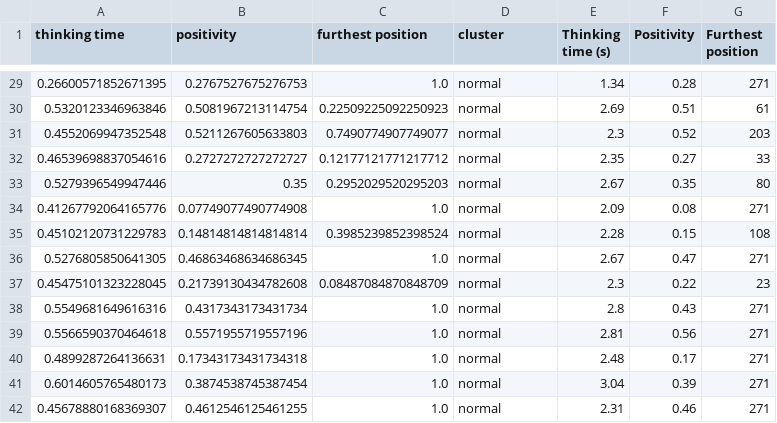
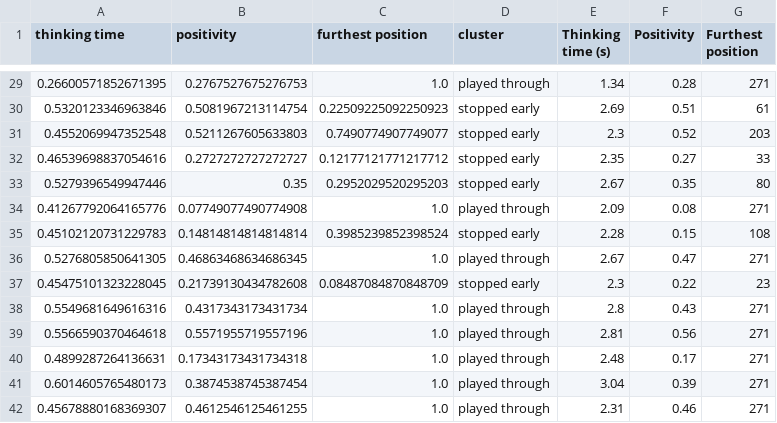
Before and after one commit to JonasOech/oechsner.dev, a CSV file: src/lib/data/ranking-everything-userstats.csv, drawn as a sheet; only a part is shown, gaps mark what is left out; the diff covers the shown part only.

```diff
--- a/src/lib/data/ranking-everything-userstats.csv
+++ b/src/lib/data/ranking-everything-userstats.csv
@@ -29,14 +29,14 @@ thinking time,positivity,furthest position,cluster,Thinking time (s),Positivity,
-0.26600571852671395,0.2767527675276753,1.0,normal,1.34,0.28,271
-0.5320123346963846,0.5081967213114754,0.22509225092250923,normal,2.69,0.51,61
-0.4552069947352548,0.5211267605633803,0.7490774907749077,normal,2.3,0.52,203
-0.46539698837054616,0.2727272727272727,0.12177121771217712,normal,2.35,0.27,33
-0.5279396549947446,0.35,0.2952029520295203,normal,2.67,0.35,80
-0.41267792064165776,0.07749077490774908,1.0,normal,2.09,0.08,271
-0.45102120731229783,0.14814814814814814,0.3985239852398524,normal,2.28,0.15,108
-0.5276805850641305,0.46863468634686345,1.0,normal,2.67,0.47,271
-0.45475101323228045,0.21739130434782608,0.08487084870848709,normal,2.3,0.22,23
-0.5549681649616316,0.4317343173431734,1.0,normal,2.8,0.43,271
-0.5566590370464618,0.5571955719557196,1.0,normal,2.81,0.56,271
-0.4899287264136631,0.17343173431734318,1.0,normal,2.48,0.17,271
-0.6014605765480173,0.3874538745387454,1.0,normal,3.04,0.39,271
-0.45678880168369307,0.4612546125461255,1.0,normal,2.31,0.46,271
+0.26600571852671395,0.2767527675276753,1.0,played through,1.34,0.28,271
+0.5320123346963846,0.5081967213114754,0.22509225092250923,stopped early,2.69,0.51,61
+0.4552069947352548,0.5211267605633803,0.7490774907749077,stopped early,2.3,0.52,203
+0.46539698837054616,0.2727272727272727,0.12177121771217712,stopped early,2.35,0.27,33
+0.5279396549947446,0.35,0.2952029520295203,stopped early,2.67,0.35,80
+0.41267792064165776,0.07749077490774908,1.0,played through,2.09,0.08,271
+0.45102120731229783,0.14814814814814814,0.3985239852398524,stopped early,2.28,0.15,108
+0.5276805850641305,0.46863468634686345,1.0,played through,2.67,0.47,271
+0.45475101323228045,0.21739130434782608,0.08487084870848709,stopped early,2.3,0.22,23
+0.5549681649616316,0.4317343173431734,1.0,played through,2.8,0.43,271
+0.5566590370464618,0.5571955719557196,1.0,played through,2.81,0.56,271
+0.4899287264136631,0.17343173431734318,1.0,played through,2.48,0.17,271
+0.6014605765480173,0.3874538745387454,1.0,played through,3.04,0.39,271
+0.45678880168369307,0.4612546125461255,1.0,played through,2.31,0.46,271
```
Also changed, not shown: 27 edited cells elsewhere in this file, 1 other file.
